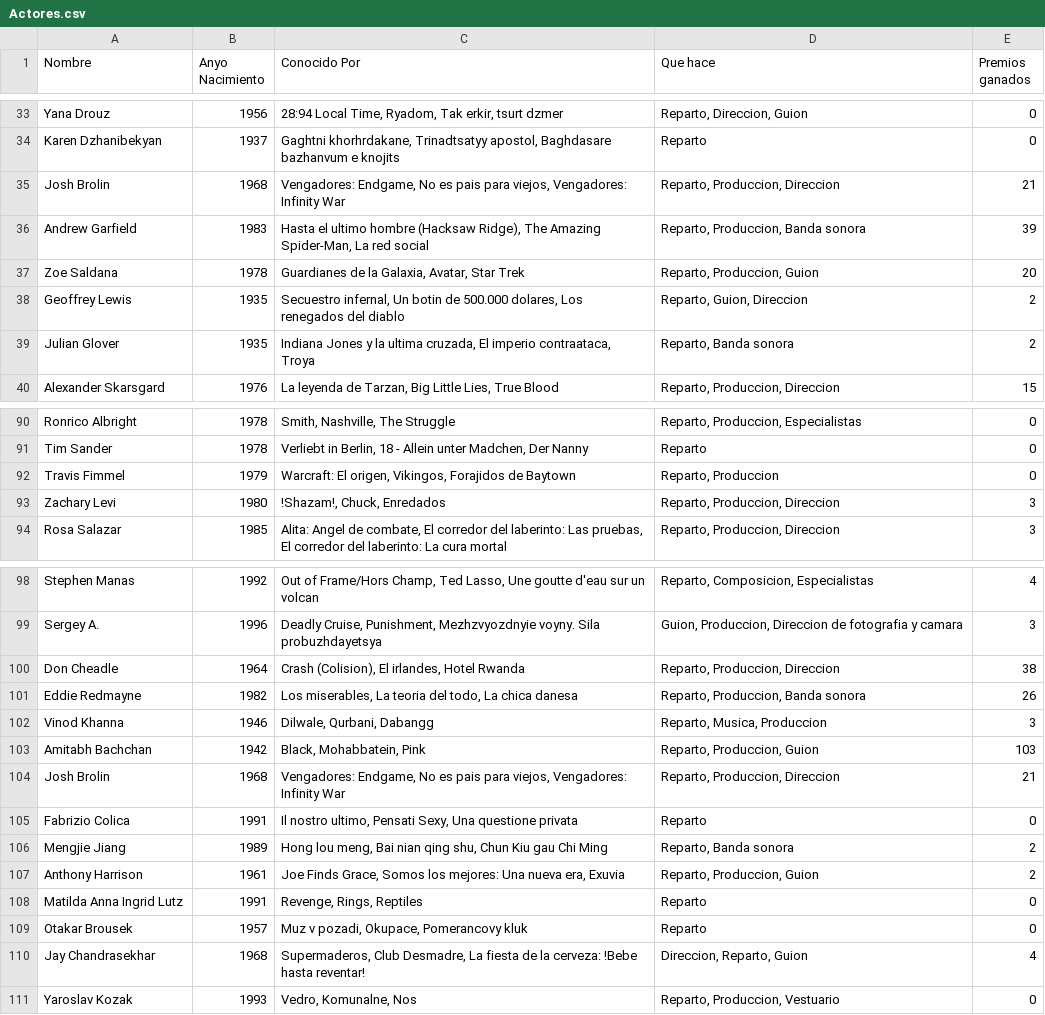
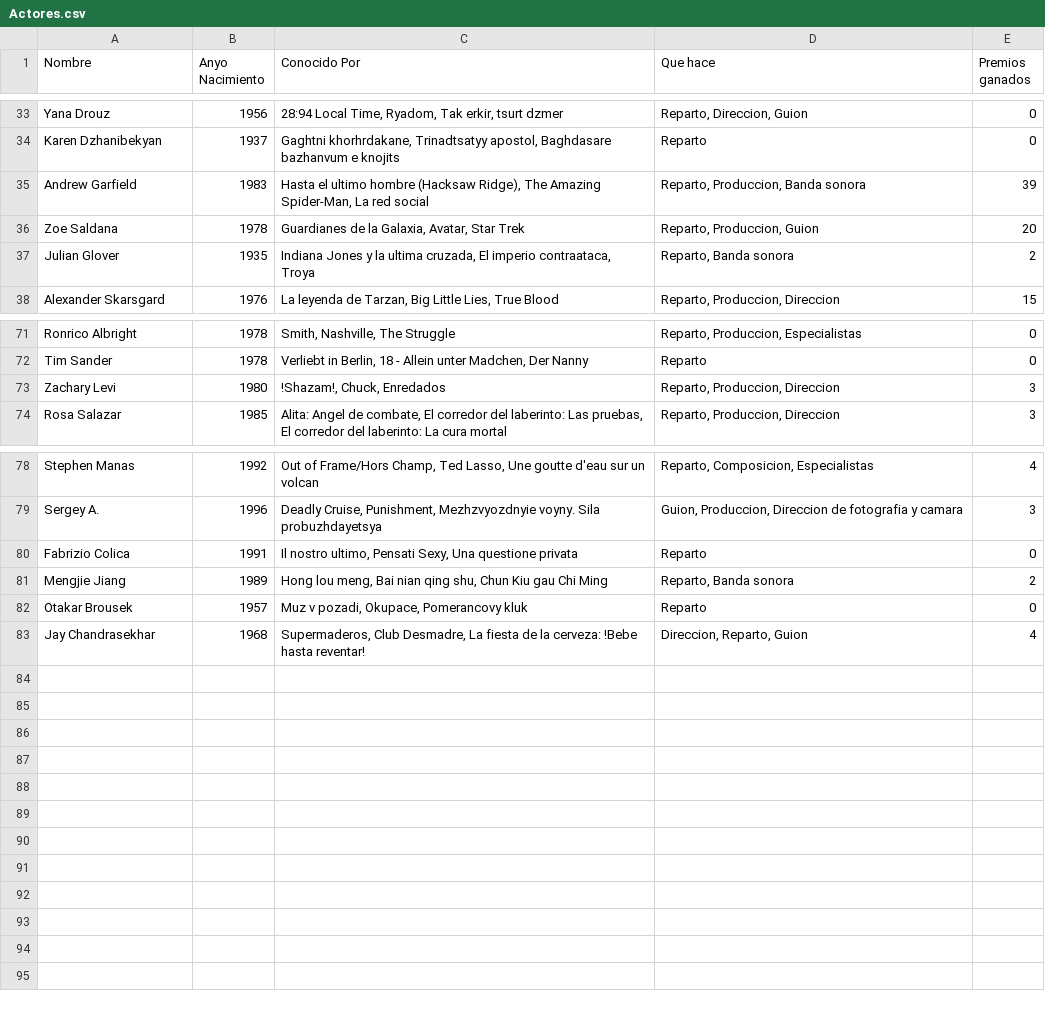
Before and after one commit to TaniaGraff/project-da-promo-angela-modulo-2, a CSV file: Actores.csv, drawn as a sheet; only a part is shown, gaps mark what is left out; the diff covers the shown part only.

```diff
--- a/Actores.csv
+++ b/Actores.csv
@@ -34,6 +34,4 @@ Yana Drouz,1956,"28:94 Local Time, Ryadom, Tak erkir, tsurt dzmer","Reparto, Dir
 Karen Dzhanibekyan,1937,"Gaghtni khorhrdakane, Trinadtsatyy apostol, Baghdasare bazhanvum e knojits",Reparto,0
-Josh Brolin,1968,"Vengadores: Endgame, No es pais para viejos, Vengadores: Infinity War","Reparto, Produccion, Direccion",21
 Andrew Garfield,1983,"Hasta el ultimo hombre (Hacksaw Ridge), The Amazing Spider-Man, La red social","Reparto, Produccion, Banda sonora",39
 Zoe Saldana,1978,"Guardianes de la Galaxia, Avatar, Star Trek","Reparto, Produccion, Guion",20
-Geoffrey Lewis,1935,"Secuestro infernal, Un botin de 500.000 dolares, Los renegados del diablo","Reparto, Guion, Direccion",2
 Julian Glover,1935,"Indiana Jones y la ultima cruzada, El imperio contraataca, Troya","Reparto, Banda sonora",2
@@ -91,3 +72,2 @@ Ronrico Albright,1978,"Smith, Nashville, The Struggle","Reparto, Produccion, Esp
 Tim Sander,1978,"Verliebt in Berlin, 18 - Allein unter Madchen, Der Nanny",Reparto,0
-Travis Fimmel,1979,"Warcraft: El origen, Vikingos, Forajidos de Baytown","Reparto, Produccion",0
 Zachary Levi,1980,"!Shazam!, Chuck, Enredados","Reparto, Produccion, Direccion",3
@@ -99,13 +79,5 @@ Stephen Manas,1992,"Out of Frame/Hors Champ, Ted Lasso, Une goutte d'eau sur un
 Sergey A.,1996,"Deadly Cruise, Punishment, Mezhzvyozdnyie voyny. Sila probuzhdayetsya","Guion, Produccion, Direccion de fotografia y camara",3
-Don Cheadle,1964,"Crash (Colision), El irlandes, Hotel Rwanda","Reparto, Produccion, Direccion",38
-Eddie Redmayne,1982,"Los miserables, La teoria del todo, La chica danesa","Reparto, Produccion, Banda sonora",26
-Vinod Khanna,1946,"Dilwale, Qurbani, Dabangg","Reparto, Musica, Produccion",3
-Amitabh Bachchan,1942,"Black, Mohabbatein, Pink","Reparto, Produccion, Guion",103
-Josh Brolin,1968,"Vengadores: Endgame, No es pais para viejos, Vengadores: Infinity War","Reparto, Produccion, Direccion",21
 Fabrizio Colica,1991,"Il nostro ultimo, Pensati Sexy, Una questione privata",Reparto,0
 Mengjie Jiang,1989,"Hong lou meng, Bai nian qing shu, Chun Kiu gau Chi Ming","Reparto, Banda sonora",2
-Anthony Harrison,1961,"Joe Finds Grace, Somos los mejores: Una nueva era, Exuvia","Reparto, Produccion, Guion",2
-Matilda Anna Ingrid Lutz,1991,"Revenge, Rings, Reptiles",Reparto,0
 Otakar Brousek,1957,"Muz v pozadi, Okupace, Pomerancovy kluk",Reparto,0
 Jay Chandrasekhar,1968,"Supermaderos, Club Desmadre, La fiesta de la cerveza: !Bebe hasta reventar!","Direccion, Reparto, Guion",4
-Yaroslav Kozak,1993,"Vedro, Komunalne, Nos","Reparto, Produccion, Vestuario",0
```
Also changed, not shown: 17 removed rows elsewhere in this file, 3 other files.
